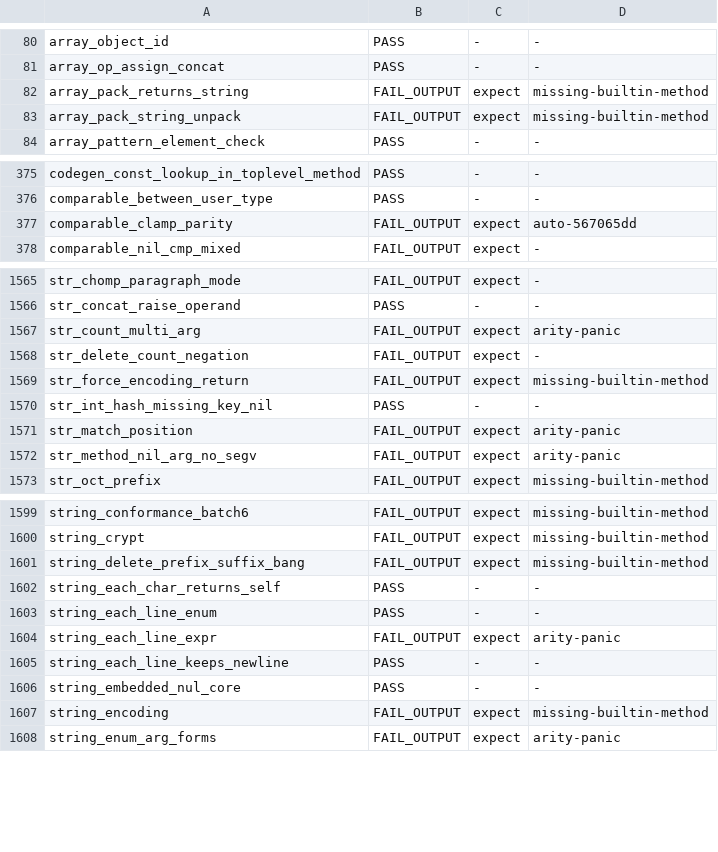
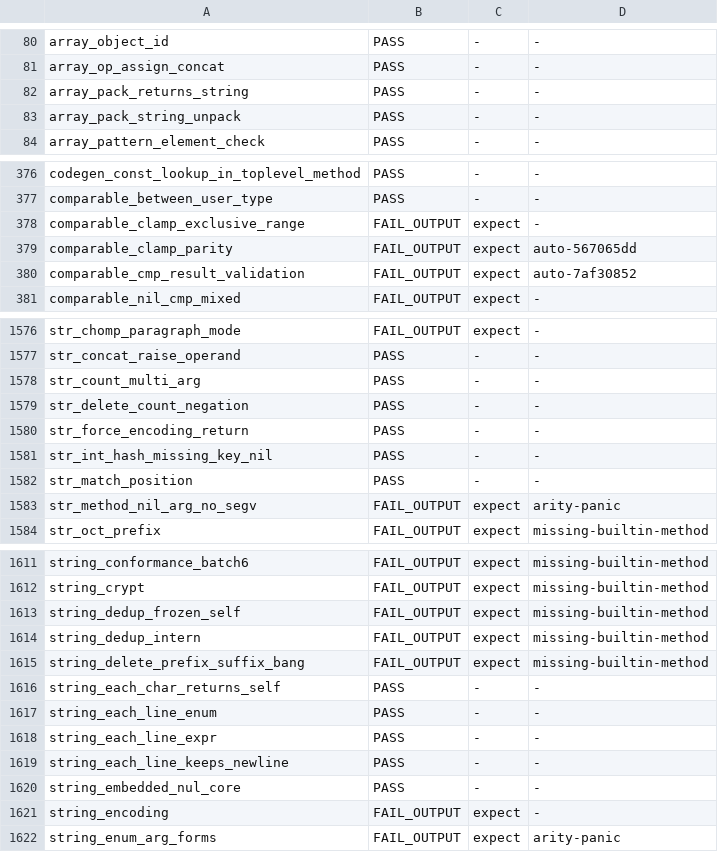
Before and after one commit to ryanseys/zeo, a TSV file: conformance/scoreboard.tsv, drawn as a sheet; only a part is shown, gaps mark what is left out; the diff covers the shown part only.

Commit message:
conformance

```diff
--- a/conformance/scoreboard.tsv
+++ b/conformance/scoreboard.tsv
@@ -81,4 +81,4 @@ array_object_id	PASS	-	-
 array_op_assign_concat	PASS	-	-
-array_pack_returns_string	FAIL_OUTPUT	expect	missing-builtin-method
-array_pack_string_unpack	FAIL_OUTPUT	expect	missing-builtin-method
+array_pack_returns_string	PASS	-	-
+array_pack_string_unpack	PASS	-	-
 array_pattern_element_check	PASS	-	-
@@ -376,3 +377,5 @@ codegen_const_lookup_in_toplevel_method	PASS	-	-
 comparable_between_user_type	PASS	-	-
+comparable_clamp_exclusive_range	FAIL_OUTPUT	expect	-
 comparable_clamp_parity	FAIL_OUTPUT	expect	auto-567065dd
+comparable_cmp_result_validation	FAIL_OUTPUT	expect	auto-7af30852
 comparable_nil_cmp_mixed	FAIL_OUTPUT	expect	-
@@ -1566,7 +1577,7 @@ str_chomp_paragraph_mode	FAIL_OUTPUT	expect	-
 str_concat_raise_operand	PASS	-	-
-str_count_multi_arg	FAIL_OUTPUT	expect	arity-panic
-str_delete_count_negation	FAIL_OUTPUT	expect	-
-str_force_encoding_return	FAIL_OUTPUT	expect	missing-builtin-method
+str_count_multi_arg	PASS	-	-
+str_delete_count_negation	PASS	-	-
+str_force_encoding_return	PASS	-	-
 str_int_hash_missing_key_nil	PASS	-	-
-str_match_position	FAIL_OUTPUT	expect	arity-panic
+str_match_position	PASS	-	-
 str_method_nil_arg_no_segv	FAIL_OUTPUT	expect	arity-panic
@@ -1600,2 +1612,4 @@ string_conformance_batch6	FAIL_OUTPUT	expect	missing-builtin-method
 string_crypt	FAIL_OUTPUT	expect	missing-builtin-method
+string_dedup_frozen_self	FAIL_OUTPUT	expect	missing-builtin-method
+string_dedup_intern	FAIL_OUTPUT	expect	missing-builtin-method
 string_delete_prefix_suffix_bang	FAIL_OUTPUT	expect	missing-builtin-method
@@ -1603,6 +1617,6 @@ string_each_char_returns_self	PASS	-	-
 string_each_line_enum	PASS	-	-
-string_each_line_expr	FAIL_OUTPUT	expect	arity-panic
+string_each_line_expr	PASS	-	-
 string_each_line_keeps_newline	PASS	-	-
 string_embedded_nul_core	PASS	-	-
-string_encoding	FAIL_OUTPUT	expect	missing-builtin-method
+string_encoding	FAIL_OUTPUT	expect	-
 string_enum_arg_forms	FAIL_OUTPUT	expect	arity-panic
```
Also changed, not shown: 11 added rows and 118 edited cells elsewhere in this file, 7 other files.
